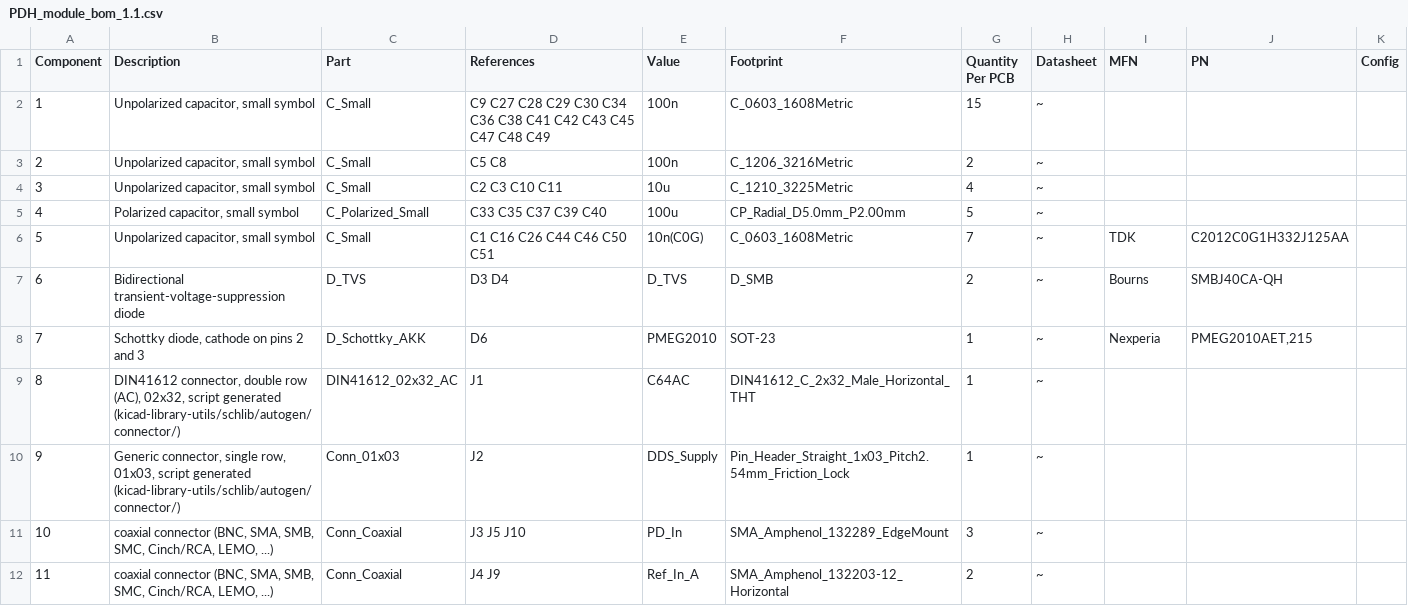
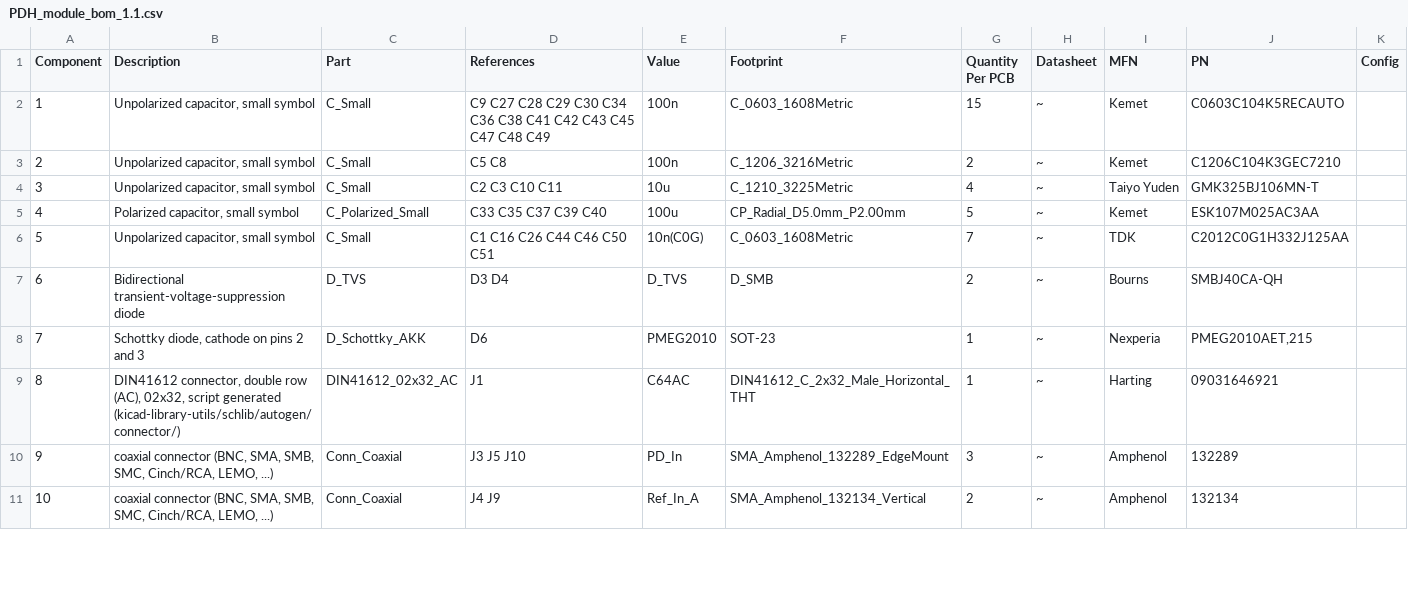
Before and after one commit to TU-Darmstadt-APQ/PDH-module, a CSV file: PDH_module_bom_1.1.csv, drawn as a sheet; only a part is shown; removed rows and columns are numbered as before the commit, all else as after; the diff covers the shown part only; the diff names each change by its address in the sheet, - before the commit and + after, or states it on an @@ line.

```diff
--- a/PDH_module_bom_1.1.csv
+++ b/PDH_module_bom_1.1.csv
-I2:I3 (MFN): (empty)
+I2:I3 (MFN): Kemet
-J2 (PN): (empty)
+J2 (PN): C0603C104K5RECAUTO
-J3 (PN): (empty)
+J3 (PN): C1206C104K3GEC7210
-I4 (MFN): (empty)
+I4 (MFN): Taiyo Yuden
-J4 (PN): (empty)
+J4 (PN): GMK325BJ106MN-T
-I5 (MFN): (empty)
+I5 (MFN): Kemet
-J5 (PN): (empty)
+J5 (PN): ESK107M025AC3AA
-I9 (MFN): (empty)
+I9 (MFN): Harting
-J9 (PN): (empty)
+J9 (PN): 09031646921
-row 10: 9 | Generic connector, single row, 01x03, script generated (kicad-library-utils/schlib/autogen/connector/) | Conn_01x03 | J2 | DDS_Supply | Pin_Header_Straight_1x03_Pitch2.54mm_Friction_Lock | 1 | ~
@@ column A (Component) renumbered between rows 10 and 29 @@
-I10:I11 (MFN): (empty)
+I10:I11 (MFN): Amphenol
-J10 (PN): (empty)
+J10 (PN): 132289
-F11 (Footprint): SMA_Amphenol_132203-12_Horizontal
+F11 (Footprint): SMA_Amphenol_132134_Vertical
-J11 (PN): (empty)
+J11 (PN): 132134
```
Also changed, not shown: 1 removed row and 19 edited cells elsewhere in this file, 4 other files.
